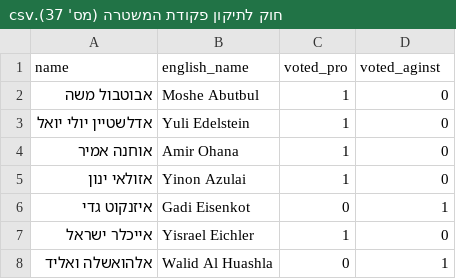
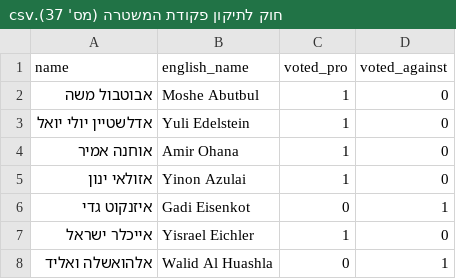
Before and after one commit to RonBeiden/Characterizing-Parliament-Members-using-LLM, a CSV file: eval/laws/חוק לתיקון פקודת המשטרה (מס' 37).csv, drawn as a sheet; only a part is shown.

```diff
--- a/eval/laws/חוק לתיקון פקודת המשטרה (מס' 37).csv
+++ b/eval/laws/חוק לתיקון פקודת המשטרה (מס' 37).csv
@@ -1,2 +1,2 @@
-name,english_name,voted_pro,voted_aginst
+name,english_name,voted_pro,voted_against
 אבוטבול משה,Moshe Abutbul,1,0
```
Also changed, not shown: eval/laws/הצעת חוק-יסוד הממשלה (תיקון מס' 13).csv, eval/laws/חוק-יסוד הממשלה (תיקון מס' 11).csv, 12 other files.
